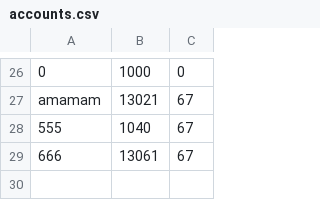
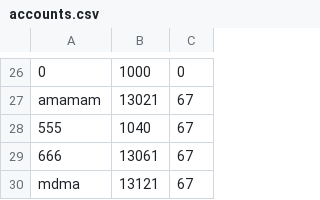
Before and after one commit to hyun090305/ClassRoyale, a CSV file: data/accounts.csv, drawn as a sheet; only a part is shown, gaps mark what is left out; the diff names each change by its address in the sheet, - before the commit and + after, or states it on an @@ line.

```diff
--- a/data/accounts.csv
+++ b/data/accounts.csv
+row 30: mdma | 13121 | 67
```
Also changed, not shown: data/users.csv, 2 other files.
